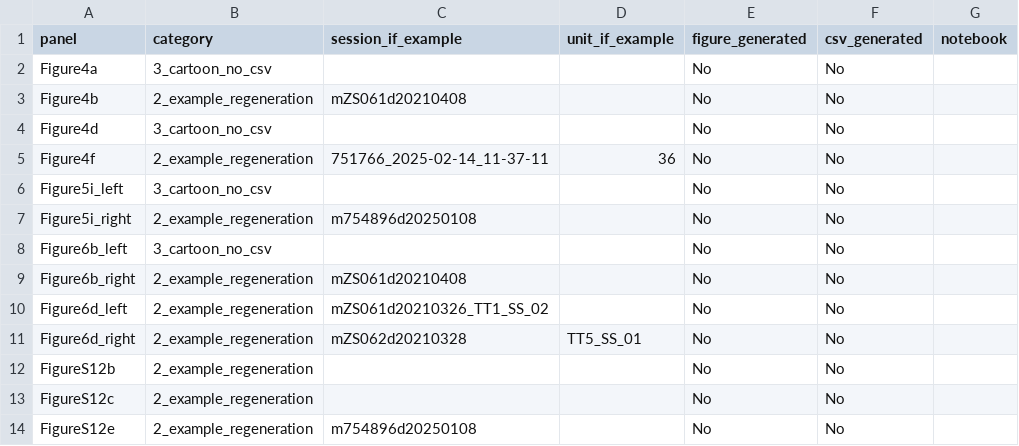
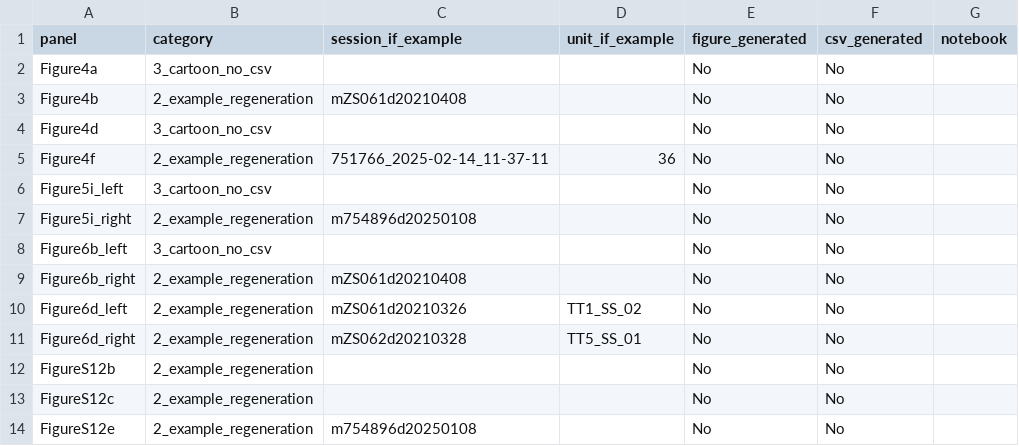
Before and after one commit to AllenNeuralDynamics/aind-beh-ephys-analysis, a CSV file: code/beh_ephys_analysis/session_combine/manuscript_figures/panel_coverage_audit.csv, drawn as a sheet; only a part is shown.

Commit message:
update example

```diff
--- a/code/beh_ephys_analysis/session_combine/manuscript_figures/panel_coverage_audit.csv
+++ b/code/beh_ephys_analysis/session_combine/manuscript_figures/panel_coverage_audit.csv
@@ -9,3 +9,3 @@ Figure6b_left,3_cartoon_no_csv,,,No,No,
 Figure6b_right,2_example_regeneration,mZS061d20210408,,No,No,
-Figure6d_left,2_example_regeneration,mZS061d20210326_TT1_SS_02,,No,No,
+Figure6d_left,2_example_regeneration,mZS061d20210326,TT1_SS_02,No,No,
 Figure6d_right,2_example_regeneration,mZS062d20210328,TT5_SS_01,No,No,
```
